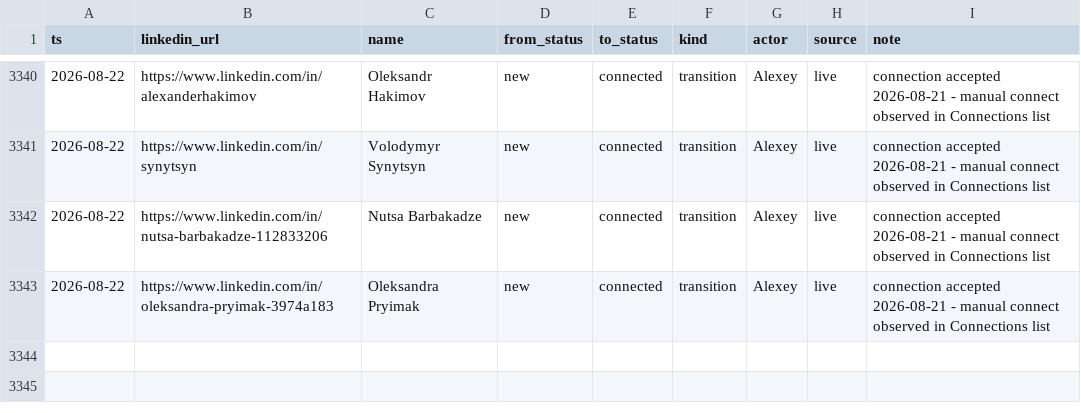
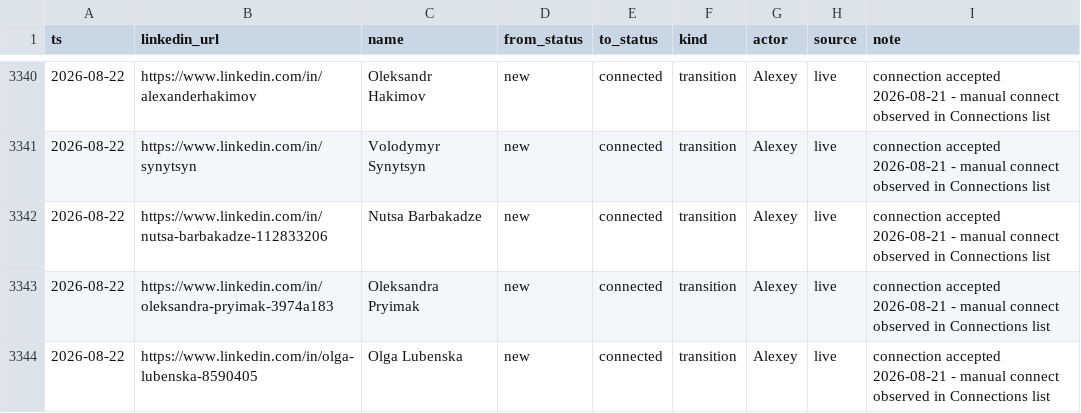
Before and after one commit to aborovkov/hiresignal_sales_brain, a CSV file: crm/events.csv, drawn as a sheet; only a part is shown, gaps mark what is left out.

```diff
--- a/crm/events.csv
+++ b/crm/events.csv
@@ -3343 +3343,2 @@ ts,linkedin_url,name,from_status,to_status,kind,actor,source,note
 2026-08-22,https://www.linkedin.com/in/oleksandra-pryimak-3974a183,Oleksandra Pryimak,new,connected,transition,Alexey,live,connection accepted 2026-08-21 - manual connect observed in Connections list
+2026-08-22,https://www.linkedin.com/in/olga-lubenska-8590405,Olga Lubenska,new,connected,transition,Alexey,live,connection accepted 2026-08-21 - manual connect observed in Connections list
```
Also changed, not shown: crm/leads.csv.
